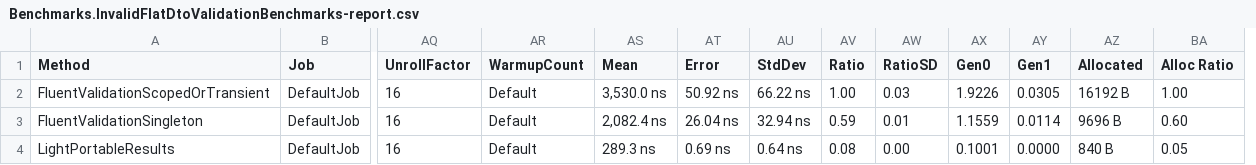
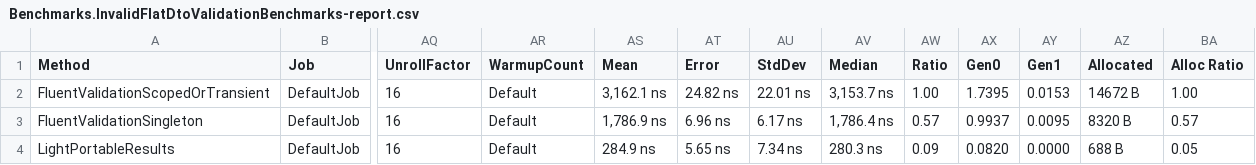
Before and after one commit to feO2x/Light.PortableResults, a CSV file: benchmarks/Benchmarks/BenchmarkDotNet.Artifacts/results/Benchmarks.InvalidFlatDtoValidationBenchmarks-report.csv, drawn as a sheet; only a part is shown, gaps mark what is left out; removed rows and columns are numbered as before the commit, all else as after; the diff names each change by its address in the sheet, - before the commit and + after, or states it on an @@ line.

```diff
--- a/benchmarks/Benchmarks/BenchmarkDotNet.Artifacts/results/Benchmarks.InvalidFlatDtoValidationBenchmarks-report.csv
+++ b/benchmarks/Benchmarks/BenchmarkDotNet.Artifacts/results/Benchmarks.InvalidFlatDtoValidationBenchmarks-report.csv
+column AV (Median), rows 2-4: 3,153.7 ns | 1,786.4 ns | 280.3 ns
-column AW (RatioSD), rows 2-4: 0.03 | 0.01 | 0.00
-AS2 (Mean): 3,530.0 ns
+AS2 (Mean): 3,162.1 ns
-AT2 (Error): 50.92 ns
+AT2 (Error): 24.82 ns
-AU2 (StdDev): 66.22 ns
+AU2 (StdDev): 22.01 ns
-AX2 (Gen0): 1.9226
+AX2 (Gen0): 1.7395
-AY2 (Gen1): 0.0305
+AY2 (Gen1): 0.0153
-AZ2 (Allocated): 16192 B
+AZ2 (Allocated): 14672 B
-AS3 (Mean): 2,082.4 ns
+AS3 (Mean): 1,786.9 ns
-AT3 (Error): 26.04 ns
+AT3 (Error): 6.96 ns
-AU3 (StdDev): 32.94 ns
+AU3 (StdDev): 6.17 ns
-AW3 (Ratio): 0.59
+AW3 (Ratio): 0.57
-AX3 (Gen0): 1.1559
+AX3 (Gen0): 0.9937
-AY3 (Gen1): 0.0114
+AY3 (Gen1): 0.0095
-AZ3 (Allocated): 9696 B
+AZ3 (Allocated): 8320 B
-BA3 (Alloc Ratio): 0.60
+BA3 (Alloc Ratio): 0.57
-AS4 (Mean): 289.3 ns
+AS4 (Mean): 284.9 ns
-AT4 (Error): 0.69 ns
+AT4 (Error): 5.65 ns
-AU4 (StdDev): 0.64 ns
+AU4 (StdDev): 7.34 ns
-AW4 (Ratio): 0.08
+AW4 (Ratio): 0.09
-AX4 (Gen0): 0.1001
+AX4 (Gen0): 0.0820
-AZ4 (Allocated): 840 B
+AZ4 (Allocated): 688 B
```
Also changed, not shown: benchmarks/Benchmarks/BenchmarkDotNet.Artifacts/results/Benchmarks.ValidFlatDtoValidationBenchmarks-report.csv, 14 other files.
